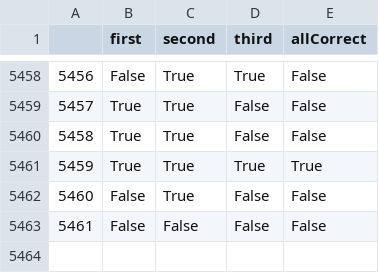
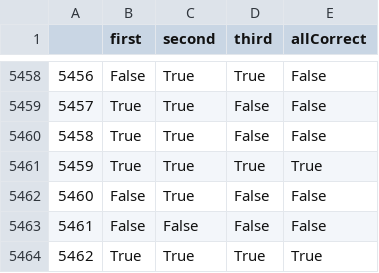
Before and after one commit to juancuiule/elnudo-flat, a CSV file: cartas-contadas-raw-data.csv, drawn as a sheet; only a part is shown, gaps mark what is left out.

Commit message:
Flat: latest data (2021-10-23T13:04:20.973Z) {   "date": "2021-10-23T13:04:20.973Z",   "files": [     {       "name": "cartas-contadas-data.json",       "deltaBytes": 117,       "source": "https://datastore.elgatoylacaja.com/payloads/elnudo-cartas-contadas"     },     {       "name": "cartas-contadas-raw-data.csv",       "deltaBytes": 25,       "source": "https://datastore.elgatoylacaja.com/payloads/elnudo-cartas-contadas"     },     {       "name": "cartas-contadas.json",       "deltaBytes": 0,       "source": "https://datastore.elgatoylacaja.com/payloads/elnudo-cartas-contadas"     }   ] }

```diff
--- a/cartas-contadas-raw-data.csv
+++ b/cartas-contadas-raw-data.csv
@@ -5463 +5463,2 @@
 5461,False,False,False,False
+5462,True,True,True,True
```
Also changed, not shown: 2 other files.
